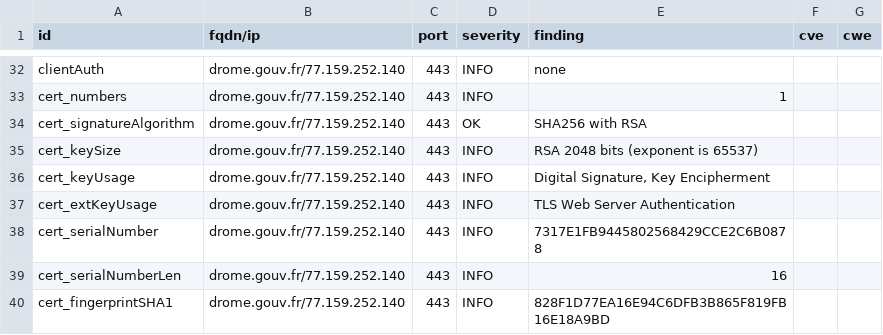
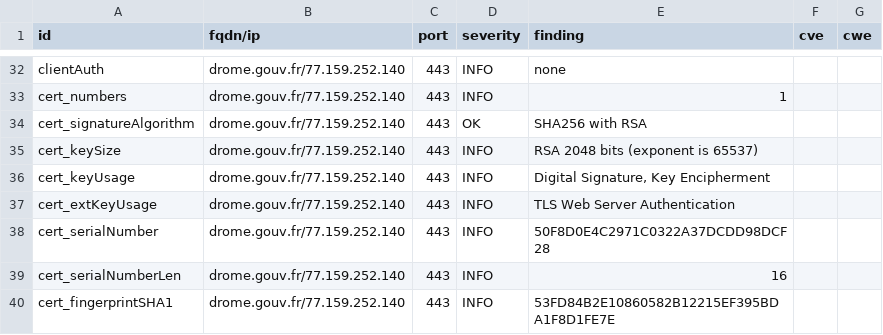
Before and after one commit to GKO-org/dashlordPrd4, a CSV file: results/aHR0cHM6Ly9kcm9tZS5nb3V2LmZy/testssl.csv, drawn as a sheet; only a part is shown, gaps mark what is left out; the diff covers the shown part only.

```diff
--- a/results/aHR0cHM6Ly9kcm9tZS5nb3V2LmZy/testssl.csv
+++ b/results/aHR0cHM6Ly9kcm9tZS5nb3V2LmZy/testssl.csv
@@ -37,4 +37,4 @@
 "cert_extKeyUsage","drome.gouv.fr/77.159.252.140","443","INFO","TLS Web Server Authentication","",""
-"cert_serialNumber","drome.gouv.fr/77.159.252.140","443","INFO","7317E1FB9445802568429CCE2C6B0878","",""
+"cert_serialNumber","drome.gouv.fr/77.159.252.140","443","INFO","50F8D0E4C2971C0322A37DCDD98DCF28","",""
 "cert_serialNumberLen","drome.gouv.fr/77.159.252.140","443","INFO","16","",""
-"cert_fingerprintSHA1","drome.gouv.fr/77.159.252.140","443","INFO","828F1D77EA16E94C6DFB3B865F819FB16E18A9BD","",""
+"cert_fingerprintSHA1","drome.gouv.fr/77.159.252.140","443","INFO","53FD84B2E10860582B12215EF395BDA1F8D1FE7E","",""
```
Also changed, not shown: 9 edited cells elsewhere in this file, 9 other files.
